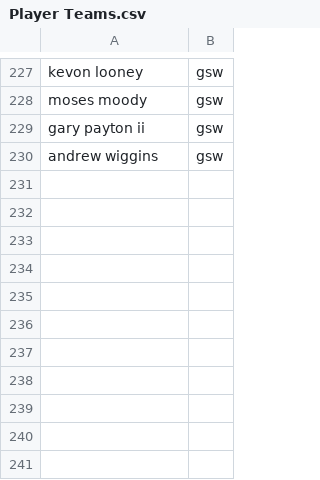
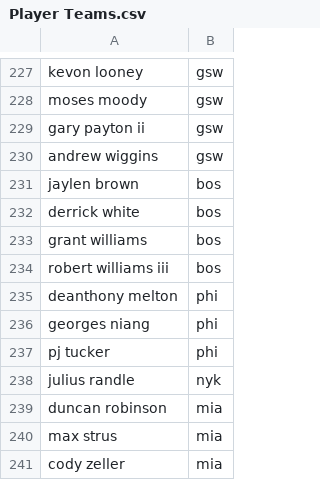
Before and after one commit to maxmnovick/probability-determiner, a CSV file: data/Player Teams.csv, drawn as a sheet; only a part is shown, gaps mark what is left out; the diff names each change by its address in the sheet, - before the commit and + after, or states it on an @@ line.

```diff
--- a/data/Player Teams.csv
+++ b/data/Player Teams.csv
+row 231: jaylen brown | bos
+row 232: derrick white | bos
+row 233: grant williams | bos
+row 234: robert williams iii | bos
+row 235: deanthony melton | phi
+row 236: georges niang | phi
+row 237: pj tucker | phi
+row 238: julius randle | nyk
+row 239: duncan robinson | mia
+row 240: max strus | mia
+row 241: cody zeller | mia
```
Also changed, not shown: data/Game Ids.csv, data/Player Ids.csv, 5 other files.
